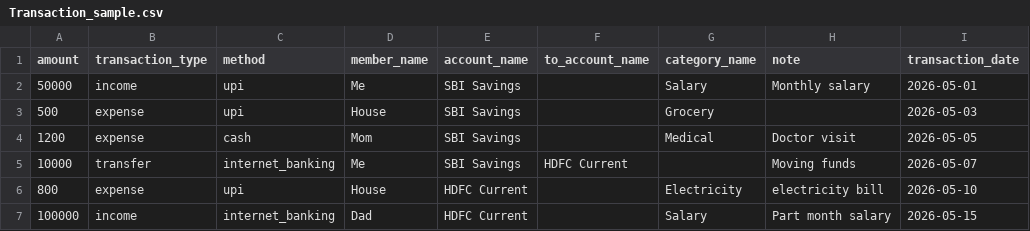
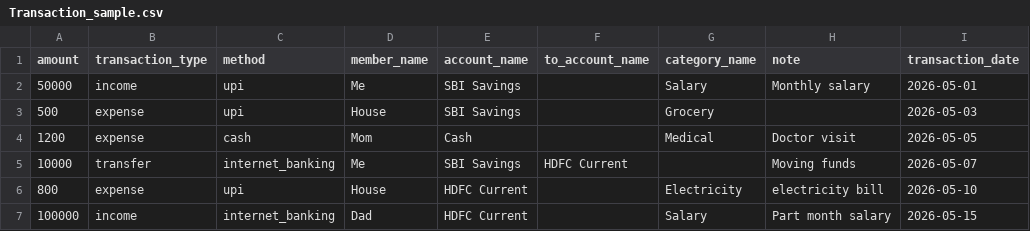
Before and after one commit to Varun-Narwal/finance-tracker, a CSV file: data/Transaction_sample.csv, drawn as a sheet.

Commit message:
feat: complete schema, queries, ingestion pipeline and seed data with account column rename

```diff
--- a/data/Transaction_sample.csv
+++ b/data/Transaction_sample.csv
@@ -3,3 +3,3 @@ amount,transaction_type,method,member_name,account_name,to_account_name,category
 500,expense,upi,House,SBI Savings,,Grocery,,2026-05-03
-1200,expense,cash,Mom,SBI Savings,,Medical,Doctor visit,2026-05-05
+1200,expense,cash,Mom,Cash,,Medical,Doctor visit,2026-05-05
 10000,transfer,internet_banking,Me,SBI Savings,HDFC Current,,Moving funds,2026-05-07
```
Also changed, not shown: 4 other files.
